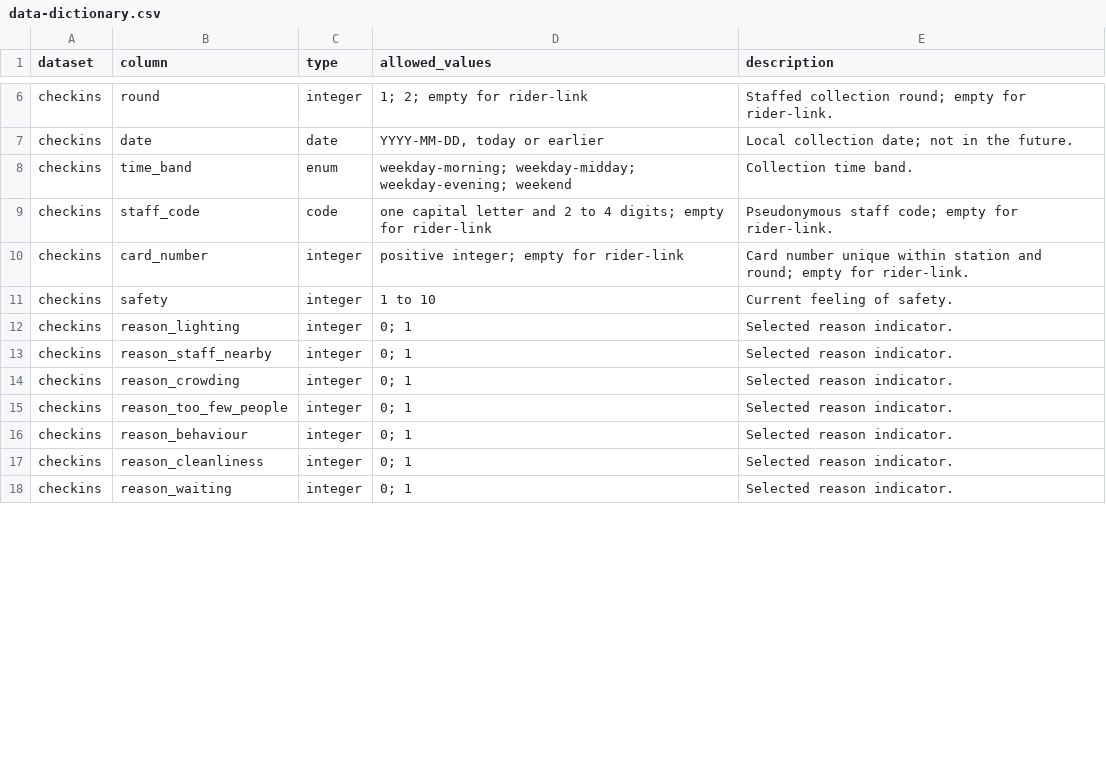
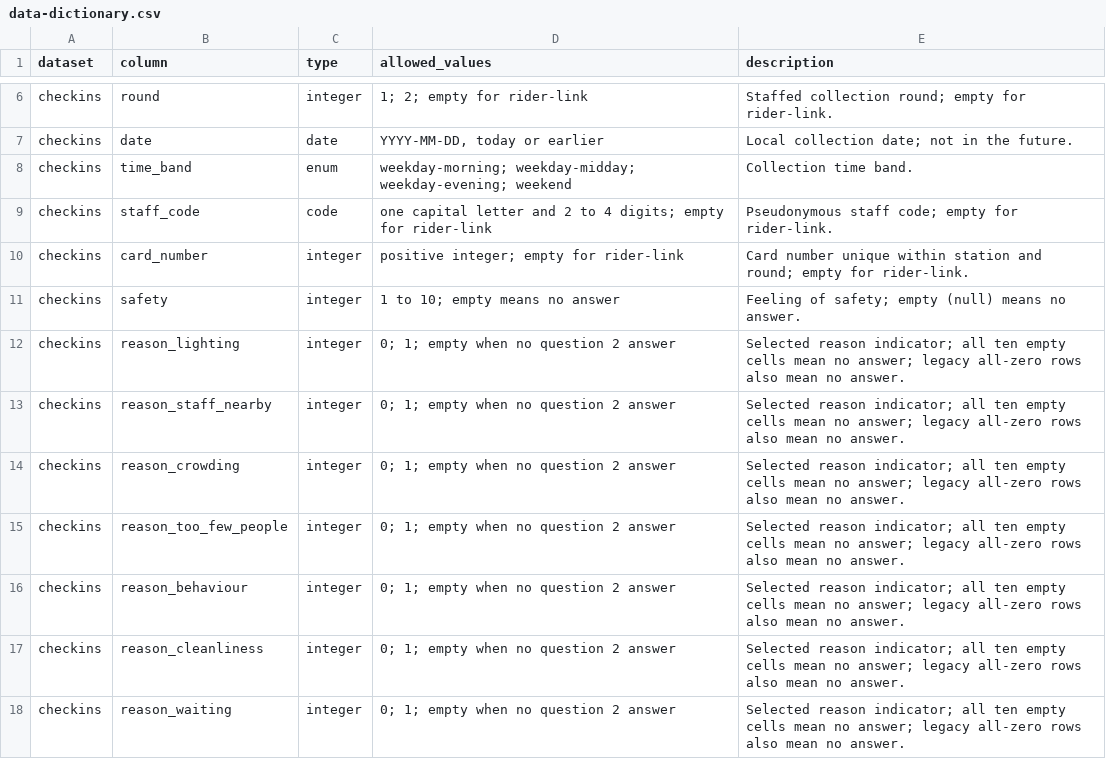
Before and after one commit to transitxlabs/checked-here, a CSV file: data-dictionary.csv, drawn as a sheet; only a part is shown, gaps mark what is left out; the diff covers the shown part only.

```diff
--- a/data-dictionary.csv
+++ b/data-dictionary.csv
@@ -10,9 +10,9 @@ checkins,staff_code,code,one capital letter and 2 to 4 digits; empty for rider-l
 checkins,card_number,integer,positive integer; empty for rider-link,Card number unique within station and round; empty for rider-link.
-checkins,safety,integer,1 to 10,Current feeling of safety.
-checkins,reason_lighting,integer,0; 1,Selected reason indicator.
-checkins,reason_staff_nearby,integer,0; 1,Selected reason indicator.
-checkins,reason_crowding,integer,0; 1,Selected reason indicator.
-checkins,reason_too_few_people,integer,0; 1,Selected reason indicator.
-checkins,reason_behaviour,integer,0; 1,Selected reason indicator.
-checkins,reason_cleanliness,integer,0; 1,Selected reason indicator.
-checkins,reason_waiting,integer,0; 1,Selected reason indicator.
+checkins,safety,integer,1 to 10; empty means no answer,Feeling of safety; empty (null) means no answer.
+checkins,reason_lighting,integer,0; 1; empty when no question 2 answer,Selected reason indicator; all ten empty cells mean no answer; legacy all-zero rows also mean no answer.
+checkins,reason_staff_nearby,integer,0; 1; empty when no question 2 answer,Selected reason indicator; all ten empty cells mean no answer; legacy all-zero rows also mean no answer.
+checkins,reason_crowding,integer,0; 1; empty when no question 2 answer,Selected reason indicator; all ten empty cells mean no answer; legacy all-zero rows also mean no answer.
+checkins,reason_too_few_people,integer,0; 1; empty when no question 2 answer,Selected reason indicator; all ten empty cells mean no answer; legacy all-zero rows also mean no answer.
+checkins,reason_behaviour,integer,0; 1; empty when no question 2 answer,Selected reason indicator; all ten empty cells mean no answer; legacy all-zero rows also mean no answer.
+checkins,reason_cleanliness,integer,0; 1; empty when no question 2 answer,Selected reason indicator; all ten empty cells mean no answer; legacy all-zero rows also mean no answer.
+checkins,reason_waiting,integer,0; 1; empty when no question 2 answer,Selected reason indicator; all ten empty cells mean no answer; legacy all-zero rows also mean no answer.
```
Also changed, not shown: 6 added rows and 22 edited cells elsewhere in this file, 24 other files.
